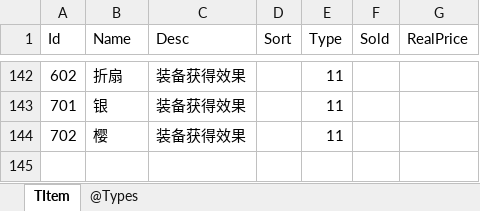
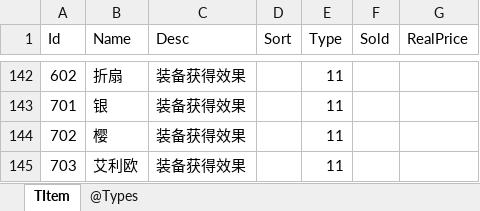
Before and after one commit to gaozhengshuang/texaspoker, an Excel workbook: docs/excel/TItem.xlsx, sheet TItem, drawn as a sheet; only a part is shown, gaps mark what is left out; values as stored, in another font and other column widths than the file's, no borders; the diff names each change by its address in the sheet, - before the commit and + after, or states it on an @@ line.

```diff
--- a/docs/excel/TItem.xlsx (sheet TItem)
+++ b/docs/excel/TItem.xlsx (sheet TItem)
+row 145: 703 | 艾利欧 | 装备获得效果 |  | 11
```
Also changed, not shown: docs/excel/TEquip.xlsx.
